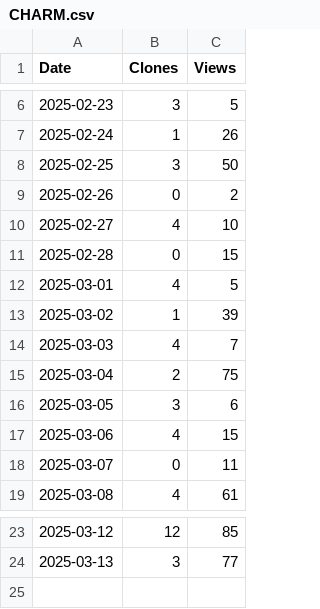
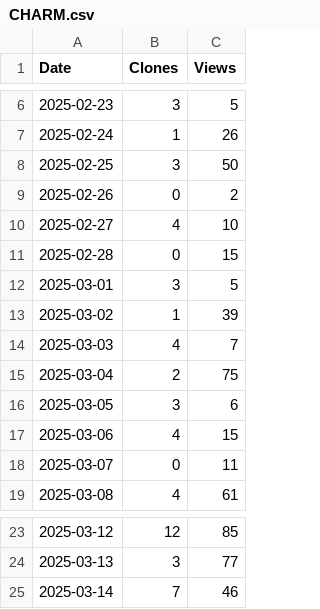
Before and after one commit to arc-research-lab/CHARM, a CSV file: plot/CHARM.csv, drawn as a sheet; only a part is shown, gaps mark what is left out.

```diff
--- a/plot/CHARM.csv
+++ b/plot/CHARM.csv
@@ -11,3 +11,3 @@ Date,Clones,Views
 2025-02-28,0,15
-2025-03-01,4,5
+2025-03-01,3,5
 2025-03-02,1,39
@@ -24 +24,2 @@ Date,Clones,Views
 2025-03-13,3,77
+2025-03-14,7,46
```
Also changed, not shown: 2 other files.
